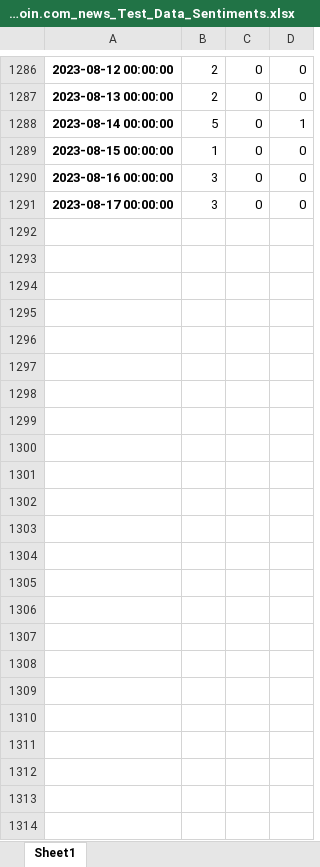
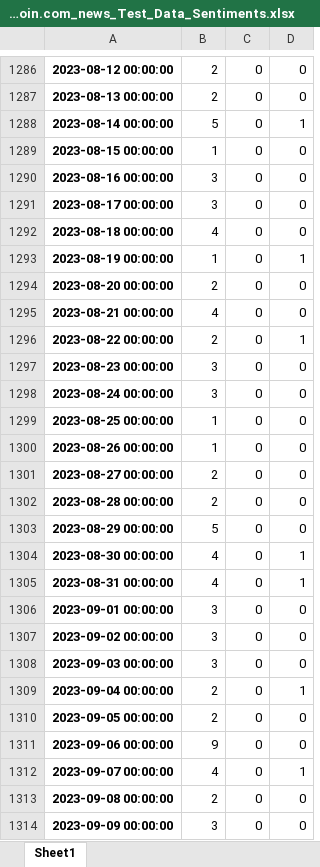
Before and after one commit to okan-bulgur/Crypto_Prediction, an Excel workbook: Data Files/bitcoin/xlsx Files/bitcoin.com_news_Test_Data_Sentiments.xlsx, sheet Sheet1, drawn as a sheet; only a part is shown, gaps mark what is left out; values as stored, in another font and other column widths than the file's, no borders; the diff names each change by its address in the sheet, - before the commit and + after, or states it on an @@ line.

```diff
--- a/Data Files/bitcoin/xlsx Files/bitcoin.com_news_Test_Data_Sentiments.xlsx (sheet Sheet1)
+++ b/Data Files/bitcoin/xlsx Files/bitcoin.com_news_Test_Data_Sentiments.xlsx (sheet Sheet1)
+row 1292: 2023-08-18 00:00:00 | 4 | 0 | 0
+row 1293: 2023-08-19 00:00:00 | 1 | 0 | 1
+row 1294: 2023-08-20 00:00:00 | 2 | 0 | 0
+row 1295: 2023-08-21 00:00:00 | 4 | 0 | 0
+row 1296: 2023-08-22 00:00:00 | 2 | 0 | 1
+row 1297: 2023-08-23 00:00:00 | 3 | 0 | 0
+row 1298: 2023-08-24 00:00:00 | 3 | 0 | 0
+row 1299: 2023-08-25 00:00:00 | 1 | 0 | 0
+row 1300: 2023-08-26 00:00:00 | 1 | 0 | 0
+row 1301: 2023-08-27 00:00:00 | 2 | 0 | 0
+row 1302: 2023-08-28 00:00:00 | 2 | 0 | 0
+row 1303: 2023-08-29 00:00:00 | 5 | 0 | 0
+row 1304: 2023-08-30 00:00:00 | 4 | 0 | 1
+row 1305: 2023-08-31 00:00:00 | 4 | 0 | 1
+row 1306: 2023-09-01 00:00:00 | 3 | 0 | 0
+row 1307: 2023-09-02 00:00:00 | 3 | 0 | 0
+row 1308: 2023-09-03 00:00:00 | 3 | 0 | 0
+row 1309: 2023-09-04 00:00:00 | 2 | 0 | 1
+row 1310: 2023-09-05 00:00:00 | 2 | 0 | 0
+row 1311: 2023-09-06 00:00:00 | 9 | 0 | 0
+row 1312: 2023-09-07 00:00:00 | 4 | 0 | 1
+row 1313: 2023-09-08 00:00:00 | 2 | 0 | 0
+row 1314: 2023-09-09 00:00:00 | 3 | 0 | 0
```
Also changed, not shown: Data Files/bitcoin/xlsx Files/bitcoin.com_news_url.xlsx, Data Files/bitcoin/xlsx Files/final_data.xlsx, 11 other files.
